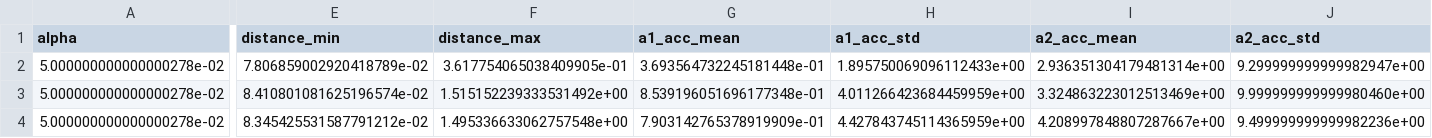
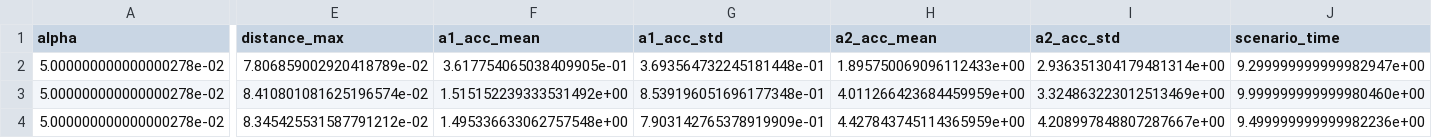
Before and after one commit to pukmark/HRC_Simulation, a CSV file: Scenario_1_mc_stats.csv, drawn as a sheet; only a part is shown, gaps mark what is left out; the diff covers the shown part only; the diff names each change by its address in the sheet, - before the commit and + after, or states it on an @@ line.

```diff
--- a/Scenario_1_mc_stats.csv
+++ b/Scenario_1_mc_stats.csv
-E1: distance_min
+E1: distance_max
-F1: distance_max
+F1: a1_acc_mean
-G1: a1_acc_mean
+G1: a1_acc_std
-H1: a1_acc_std
+H1: a2_acc_mean
-I1: a2_acc_mean
+I1: a2_acc_std
-J1: a2_acc_std
+J1: scenario_time
```
Also changed, not shown: 2 edited cells elsewhere in this file, 3 other files.
